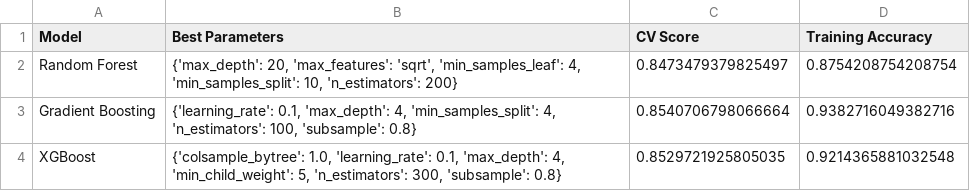
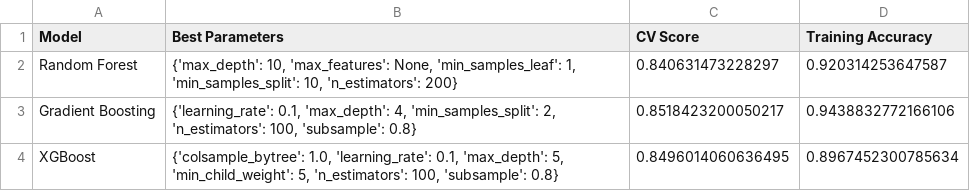
Before and after one commit to antoineZam/Kaggle-titanic, a CSV file: titanic/models/model_comparison.csv, drawn as a sheet.

```diff
--- a/titanic/models/model_comparison.csv
+++ b/titanic/models/model_comparison.csv
@@ -1,4 +1,4 @@
 Model,Best Parameters,CV Score,Training Accuracy
-Random Forest,"{'max_depth': 20, 'max_features': 'sqrt', 'min_samples_leaf': 4, 'min_samples_split': 10, 'n_estimators': 200}",0.8473479379825497,0.8754208754208754
-Gradient Boosting,"{'learning_rate': 0.1, 'max_depth': 4, 'min_samples_split': 4, 'n_estimators': 100, 'subsample': 0.8}",0.8540706798066664,0.9382716049382716
-XGBoost,"{'colsample_bytree': 1.0, 'learning_rate': 0.1, 'max_depth': 4, 'min_child_weight': 5, 'n_estimators': 300, 'subsample': 0.8}",0.8529721925805035,0.9214365881032548
+Random Forest,"{'max_depth': 10, 'max_features': None, 'min_samples_leaf': 1, 'min_samples_split': 10, 'n_estimators': 200}",0.840631473228297,0.920314253647587
+Gradient Boosting,"{'learning_rate': 0.1, 'max_depth': 4, 'min_samples_split': 2, 'n_estimators': 100, 'subsample': 0.8}",0.8518423200050217,0.9438832772166106
+XGBoost,"{'colsample_bytree': 1.0, 'learning_rate': 0.1, 'max_depth': 5, 'min_child_weight': 5, 'n_estimators': 100, 'subsample': 0.8}",0.8496014060636495,0.8967452300785634
```
Also changed, not shown: titanic/submission.csv, 6 other files.
